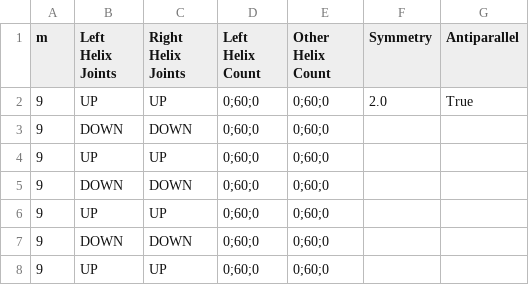
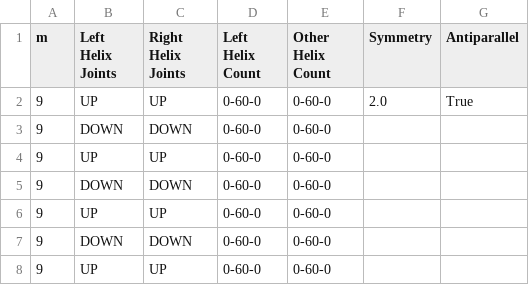
Before and after one commit to NATuG3/NATuG3, a CSV file: saves/domains/presets/circle.csv, drawn as a sheet.

```diff
--- a/saves/domains/presets/circle.csv
+++ b/saves/domains/presets/circle.csv
@@ -1,8 +1,8 @@
 m,Left Helix Joints,Right Helix Joints,Left Helix Count,Other Helix Count,Symmetry,Antiparallel
-9,UP,UP,0;60;0,0;60;0,2.0,True
-9,DOWN,DOWN,0;60;0,0;60;0,,
-9,UP,UP,0;60;0,0;60;0,,
-9,DOWN,DOWN,0;60;0,0;60;0,,
-9,UP,UP,0;60;0,0;60;0,,
-9,DOWN,DOWN,0;60;0,0;60;0,,
-9,UP,UP,0;60;0,0;60;0,,
+9,UP,UP,0-60-0,0-60-0,2.0,True
+9,DOWN,DOWN,0-60-0,0-60-0,,
+9,UP,UP,0-60-0,0-60-0,,
+9,DOWN,DOWN,0-60-0,0-60-0,,
+9,UP,UP,0-60-0,0-60-0,,
+9,DOWN,DOWN,0-60-0,0-60-0,,
+9,UP,UP,0-60-0,0-60-0,,
```
Also changed, not shown: 2 other files.
